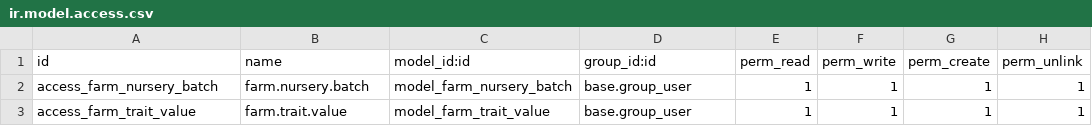
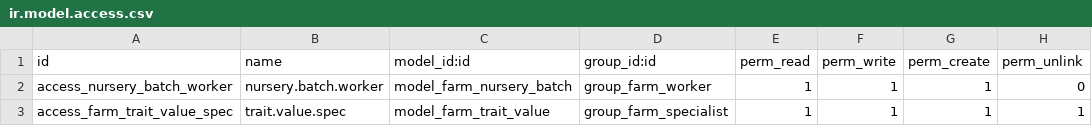
Before and after one commit to jeffery9/odoo-farm, a CSV file: farm_breeding/security/ir.model.access.csv, drawn as a sheet.

```diff
--- a/farm_breeding/security/ir.model.access.csv
+++ b/farm_breeding/security/ir.model.access.csv
@@ -1,3 +1,3 @@
 id,name,model_id:id,group_id:id,perm_read,perm_write,perm_create,perm_unlink
-access_farm_nursery_batch,farm.nursery.batch,model_farm_nursery_batch,base.group_user,1,1,1,1
-access_farm_trait_value,farm.trait.value,model_farm_trait_value,base.group_user,1,1,1,1
+access_nursery_batch_worker,nursery.batch.worker,model_farm_nursery_batch,group_farm_worker,1,1,1,0
+access_farm_trait_value_spec,trait.value.spec,model_farm_trait_value,group_farm_specialist,1,1,1,1
```
Also changed, not shown: farm_iot/security/ir.model.access.csv, farm_safety/security/ir.model.access.csv, 5 other files.
